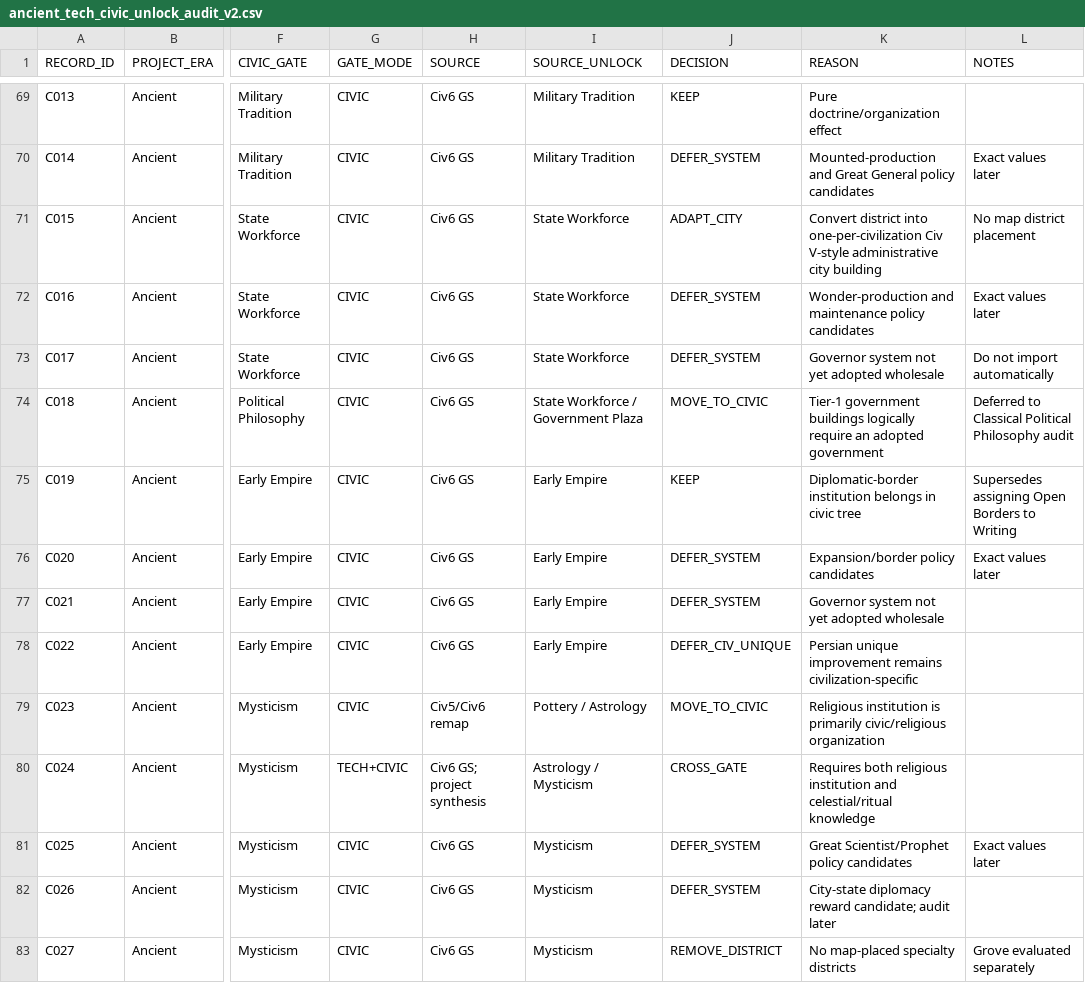
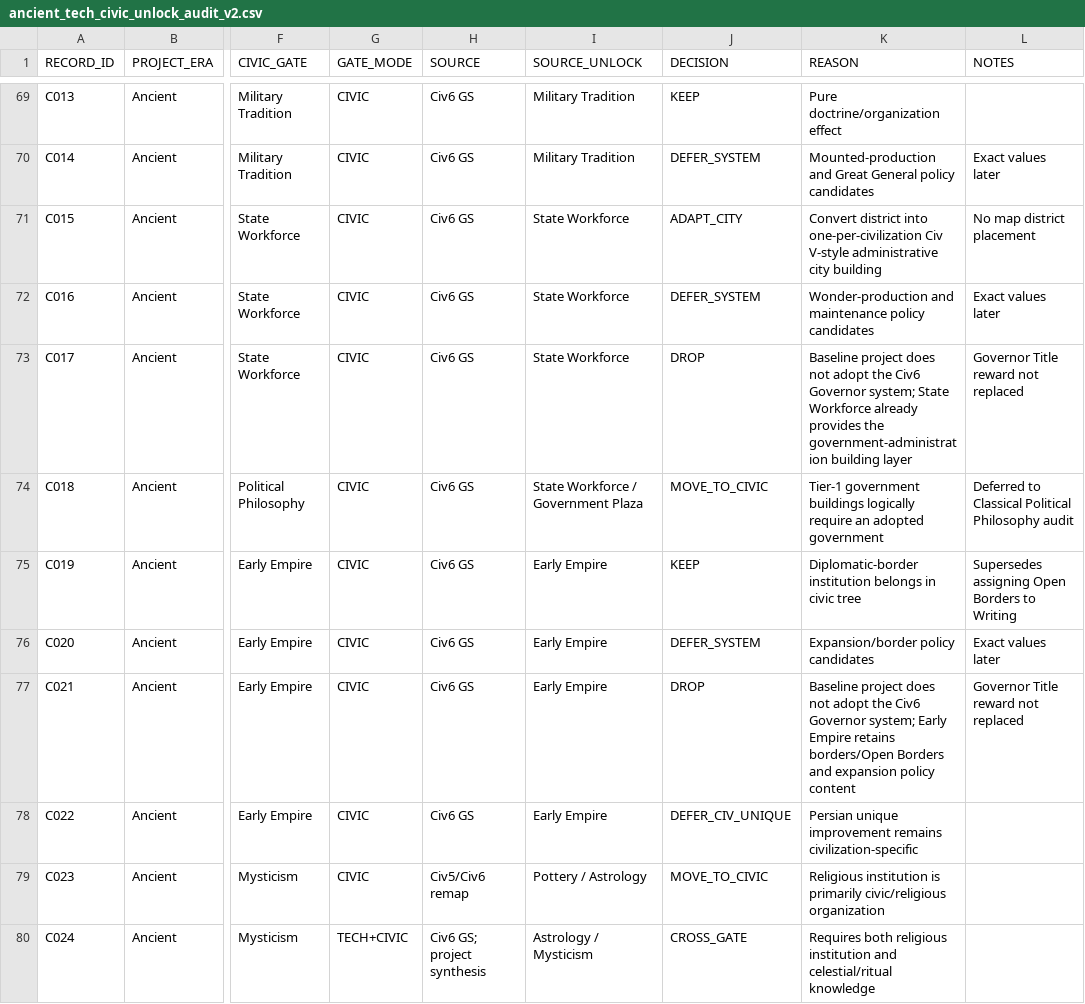
Before and after one commit to physical-geogrpahy-forever/academic_food_chain, a CSV file: tech_reference/ancient_tech_civic_unlock_audit_v2.csv, drawn as a sheet; only a part is shown, gaps mark what is left out; the shorter side is filled out with more unchanged rows; the diff names each change by its address in the sheet, - before the commit and + after, or states it on an @@ line.

Commit message:
Drop Governor Title rewards from Ancient civics

```diff
--- a/tech_reference/ancient_tech_civic_unlock_audit_v2.csv
+++ b/tech_reference/ancient_tech_civic_unlock_audit_v2.csv
-J73 (DECISION): DEFER_SYSTEM
+J73 (DECISION): DROP
-K73 (REASON): Governor system not yet adopted wholesale
+K73 (REASON): Baseline project does not adopt the Civ6 Governor system; State Workforce already provides the government-administration building layer
-L73 (NOTES): Do not import automatically
+L73 (NOTES): Governor Title reward not replaced
-J77 (DECISION): DEFER_SYSTEM
+J77 (DECISION): DROP
-K77 (REASON): Governor system not yet adopted wholesale
+K77 (REASON): Baseline project does not adopt the Civ6 Governor system; Early Empire retains borders/Open Borders and expansion policy content
-L77 (NOTES): (empty)
+L77 (NOTES): Governor Title reward not replaced
```
